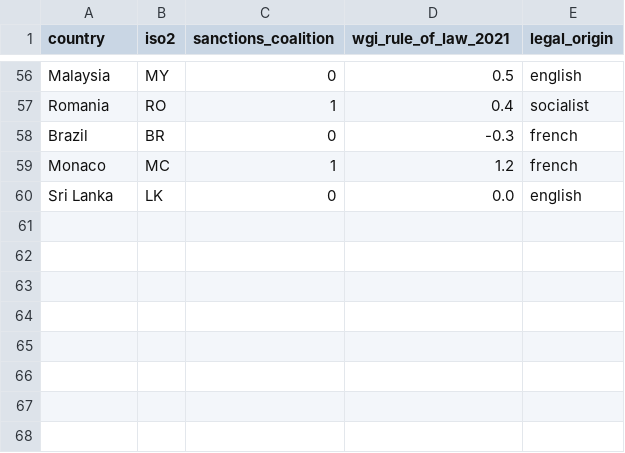
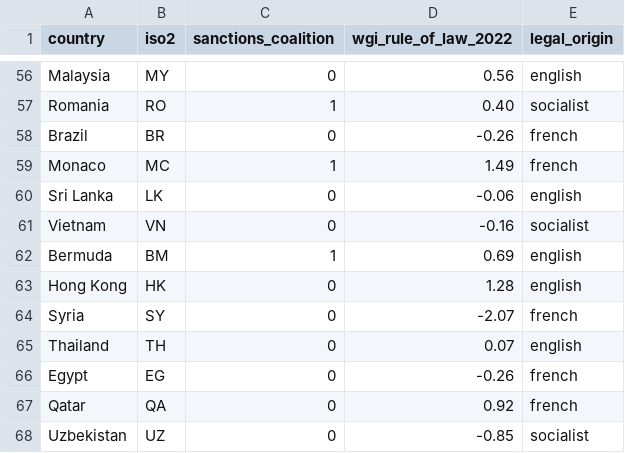
Before and after one commit to AllysonCui/geopolitical-risk-and-knowledge-transfer, a CSV file: data/raw/institutions/home_country_institutions.csv, drawn as a sheet; only a part is shown, gaps mark what is left out; the diff covers the shown part only; the diff names each change by its address in the sheet, - before the commit and + after, or states it on an @@ line.

```diff
--- a/data/raw/institutions/home_country_institutions.csv
+++ b/data/raw/institutions/home_country_institutions.csv
-D1: wgi_rule_of_law_2021
+D1: wgi_rule_of_law_2022
-D56 (wgi_rule_of_law_2022): 0.5
+D56 (wgi_rule_of_law_2022): 0.56
-D57 (wgi_rule_of_law_2022): 0.4
+D57 (wgi_rule_of_law_2022): 0.40
-D58 (wgi_rule_of_law_2022): -0.3
+D58 (wgi_rule_of_law_2022): -0.26
-D59 (wgi_rule_of_law_2022): 1.2
+D59 (wgi_rule_of_law_2022): 1.49
-D60 (wgi_rule_of_law_2022): 0.0
+D60 (wgi_rule_of_law_2022): -0.06
+row 61: Vietnam | VN | 0 | -0.16 | socialist
+row 62: Bermuda | BM | 1 | 0.69 | english
+row 63: Hong Kong | HK | 0 | 1.28 | english
+row 64: Syria | SY | 0 | -2.07 | french
+row 65: Thailand | TH | 0 | 0.07 | english
+row 66: Egypt | EG | 0 | -0.26 | french
+row 67: Qatar | QA | 0 | 0.92 | french
+row 68: Uzbekistan | UZ | 0 | -0.85 | socialist
```
Also changed, not shown: 55 edited cells elsewhere in this file, data/analysis/regression_sample.csv, 6 other files.
